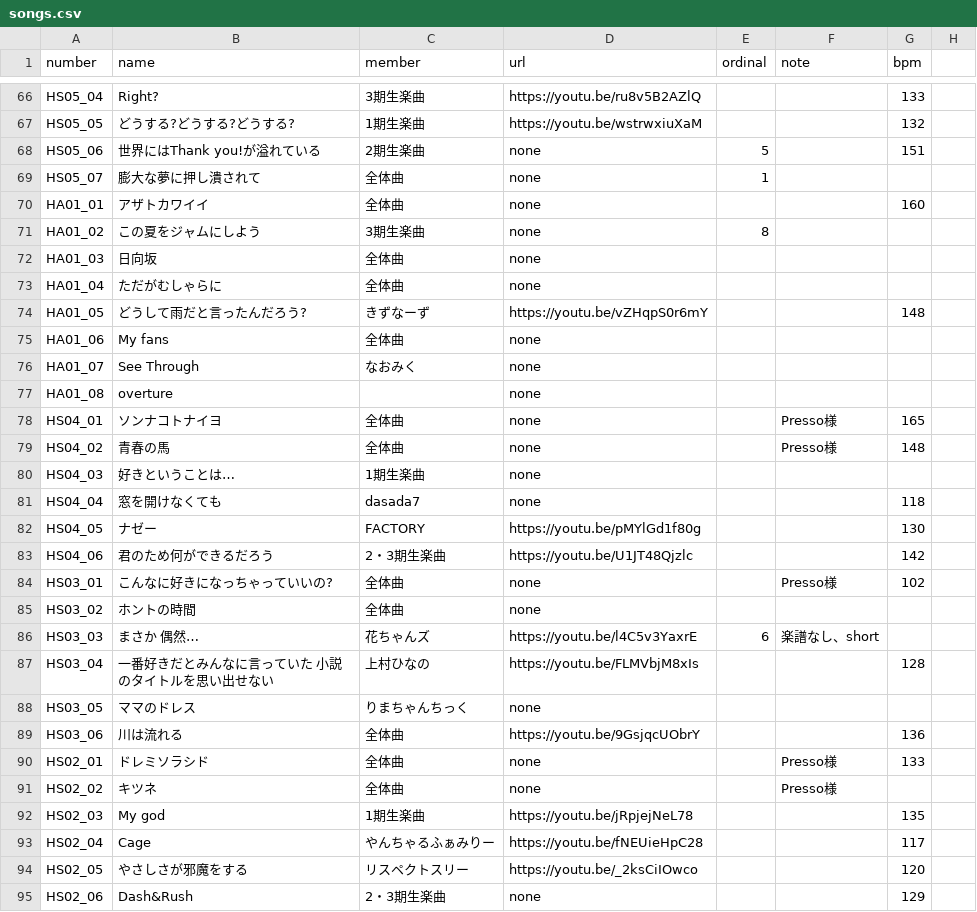
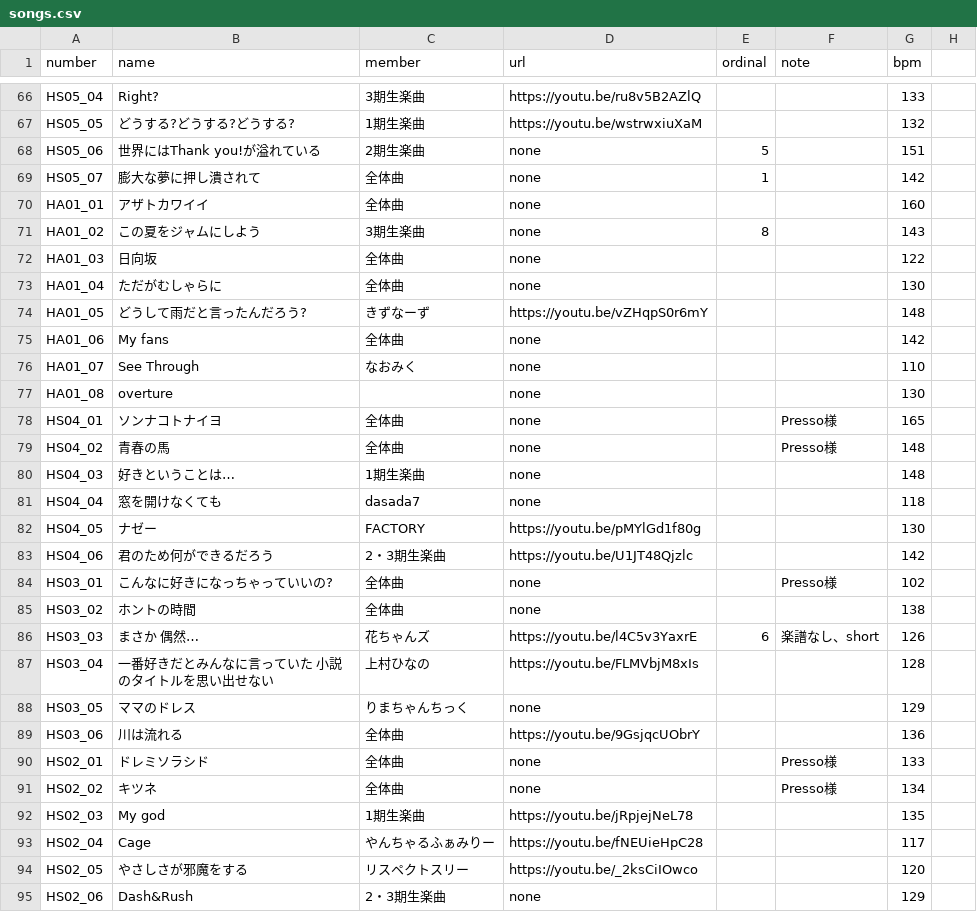
Before and after one commit to CircleTenThanks/CircleTenThanks.github.io, a CSV file: _data/songs.csv, drawn as a sheet; only a part is shown, gaps mark what is left out; the diff covers the shown part only.

```diff
--- a/_data/songs.csv
+++ b/_data/songs.csv
@@ -68,14 +68,14 @@ HS05_05,どうする?どうする?どうする?,1期生楽曲,https://youtu.be/w
 HS05_06,世界にはThank you!が溢れている,2期生楽曲,none,5,,151,
-HS05_07,膨大な夢に押し潰されて,全体曲,none,1,,,
+HS05_07,膨大な夢に押し潰されて,全体曲,none,1,,142,
 HA01_01,アザトカワイイ,全体曲,none,,,160,
-HA01_02,この夏をジャムにしよう,3期生楽曲,none,8,,,
-HA01_03,日向坂,全体曲,none,,,,
-HA01_04,ただがむしゃらに,全体曲,none,,,,
+HA01_02,この夏をジャムにしよう,3期生楽曲,none,8,,143,
+HA01_03,日向坂,全体曲,none,,,122,
+HA01_04,ただがむしゃらに,全体曲,none,,,130,
 HA01_05,どうして雨だと言ったんだろう?,きずなーず,https://youtu.be/vZHqpS0r6mY,,,148,
-HA01_06,My fans,全体曲,none,,,,
-HA01_07,See Through,なおみく,none,,,,
-HA01_08,overture,,none,,,,
+HA01_06,My fans,全体曲,none,,,142,
+HA01_07,See Through,なおみく,none,,,110,
+HA01_08,overture,,none,,,130,
 HS04_01,ソンナコトナイヨ,全体曲,none,,Presso様,165,
 HS04_02,青春の馬,全体曲,none,,Presso様,148,
-HS04_03,好きということは…,1期生楽曲,none,,,,
+HS04_03,好きということは…,1期生楽曲,none,,,148,
 HS04_04,窓を開けなくても,dasada7,none,,,118,
@@ -84,9 +84,9 @@ HS04_06,君のため何ができるだろう,2・3期生楽曲,https://youtu.be/
 HS03_01,こんなに好きになっちゃっていいの?,全体曲,none,,Presso様,102,
-HS03_02,ホントの時間,全体曲,none,,,,
-HS03_03,まさか 偶然…,花ちゃんズ,https://youtu.be/l4C5v3YaxrE,6,楽譜なし、short,,
+HS03_02,ホントの時間,全体曲,none,,,138,
+HS03_03,まさか 偶然…,花ちゃんズ,https://youtu.be/l4C5v3YaxrE,6,楽譜なし、short,126,
 HS03_04,一番好きだとみんなに言っていた 小説のタイトルを思い出せない,上村ひなの,https://youtu.be/FLMVbjM8xIs,,,128,
-HS03_05,ママのドレス,りまちゃんちっく,none,,,,
+HS03_05,ママのドレス,りまちゃんちっく,none,,,129,
 HS03_06,川は流れる,全体曲,https://youtu.be/9GsjqcUObrY,,,136,
 HS02_01,ドレミソラシド,全体曲,none,,Presso様,133,
-HS02_02,キツネ,全体曲,none,,Presso様,,
+HS02_02,キツネ,全体曲,none,,Presso様,134,
 HS02_03,My god,1期生楽曲,https://youtu.be/jRpjejNeL78,,,135,
```
Also changed, not shown: 33 edited cells elsewhere in this file.
